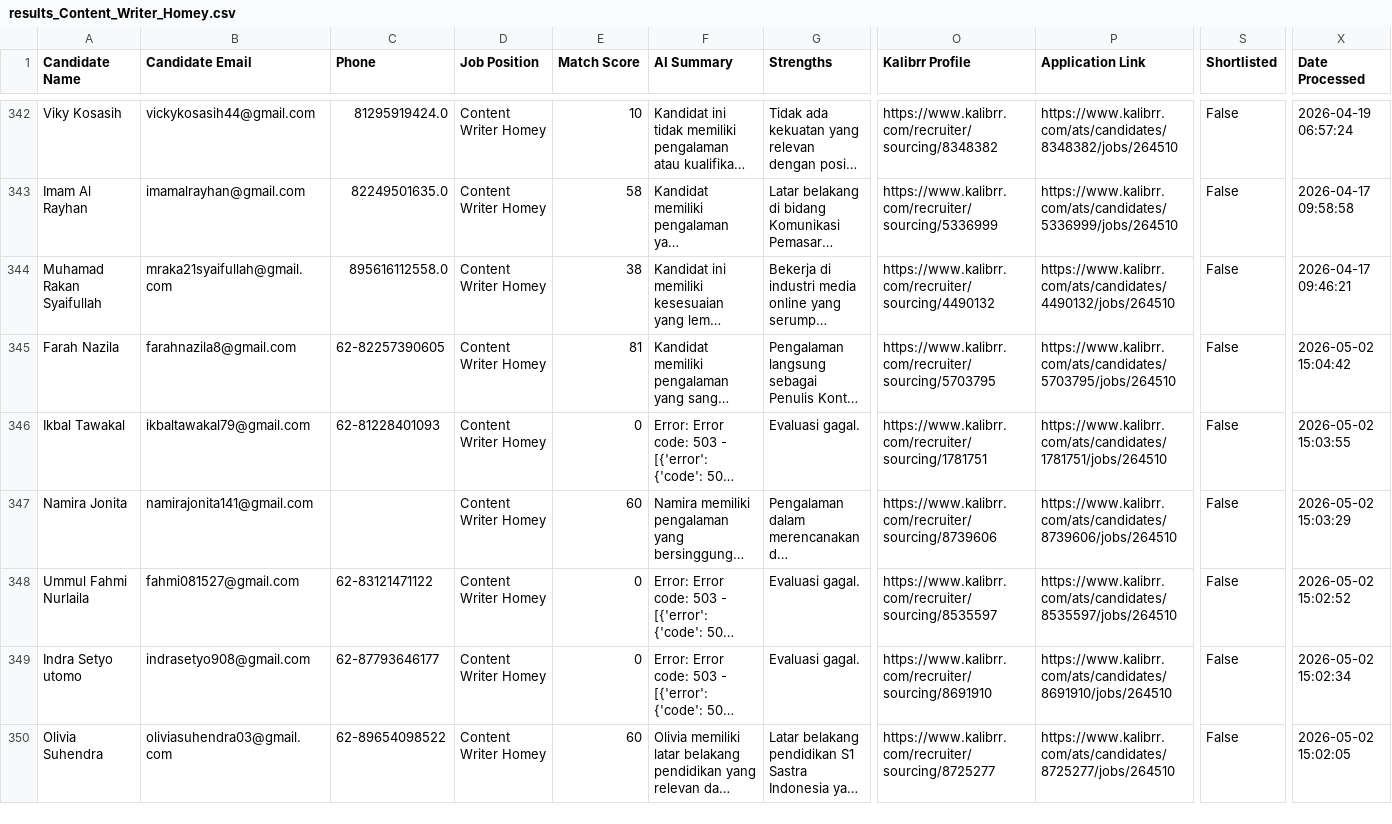
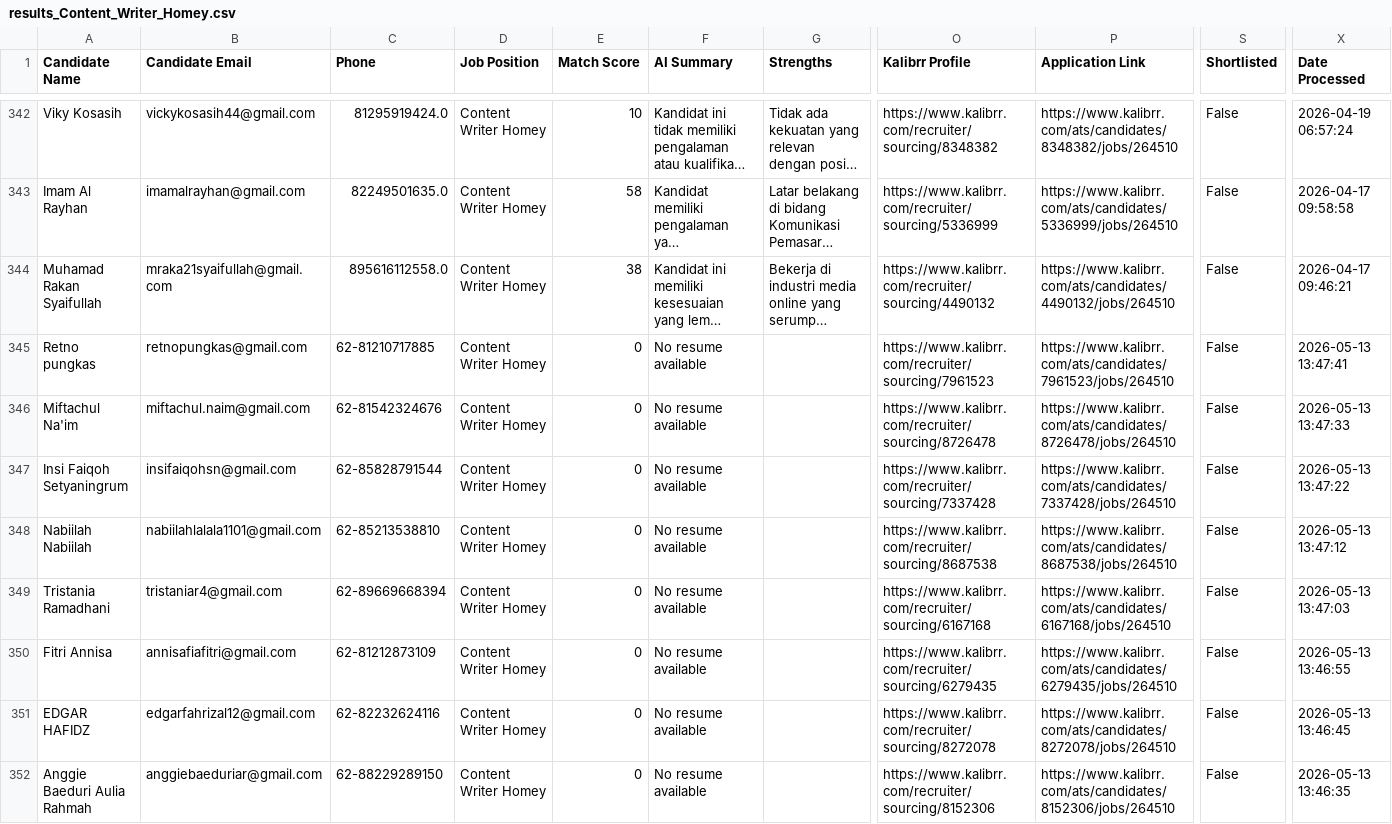
Before and after one commit to netrialiarahmi/cv-tracker-integration, a CSV file: data/processed/results_Content_Writer_Homey.csv, drawn as a sheet; only a part is shown, gaps mark what is left out; the shorter side is filled out with more unchanged rows; long unchanged cells end in …; rows hold the shown columns only; the diff covers the shown part only; the diff names each change by its address in the sheet, - before the commit and + after, or states it on an @@ line.

```diff
--- a/data/processed/results_Content_Writer_Homey.csv
+++ b/data/processed/results_Content_Writer_Homey.csv
+row 345: Retno pungkas | retnopungkas@gmail.com | 62-81210717885 | Content Writer Homey | 0 | No resume available |  | https://www.kalibrr.com/recruiter/sourcing/7961523 | https://www.kalibrr.com/ats/candidates/7961523/jobs/264510 | False | 2026-05-13 13:47:41
+row 346: Miftachul Na'im | miftachul.naim@gmail.com | 62-81542324676 | Content Writer Homey | 0 | No resume available |  | https://www.kalibrr.com/recruiter/sourcing/8726478 | https://www.kalibrr.com/ats/candidates/8726478/jobs/264510 | False | 2026-05-13 13:47:33
+row 347: Insi Faiqoh Setyaningrum | insifaiqohsn@gmail.com | 62-85828791544 | Content Writer Homey | 0 | No resume available |  | https://www.kalibrr.com/recruiter/sourcing/7337428 | https://www.kalibrr.com/ats/candidates/7337428/jobs/264510 | False | 2026-05-13 13:47:22
+row 348: Nabiilah Nabiilah | nabiilahlalala1101@gmail.com | 62-85213538810 | Content Writer Homey | 0 | No resume available |  | https://www.kalibrr.com/recruiter/sourcing/8687538 | https://www.kalibrr.com/ats/candidates/8687538/jobs/264510 | False | 2026-05-13 13:47:12
+row 349: Tristania Ramadhani | tristaniar4@gmail.com | 62-89669668394 | Content Writer Homey | 0 | No resume available |  | https://www.kalibrr.com/recruiter/sourcing/6167168 | https://www.kalibrr.com/ats/candidates/6167168/jobs/264510 | False | 2026-05-13 13:47:03
+row 350: Fitri Annisa | annisafiafitri@gmail.com | 62-81212873109 | Content Writer Homey | 0 | No resume available |  | https://www.kalibrr.com/recruiter/sourcing/6279435 | https://www.kalibrr.com/ats/candidates/6279435/jobs/264510 | False | 2026-05-13 13:46:55
+row 351: EDGAR HAFIDZ | edgarfahrizal12@gmail.com | 62-82232624116 | Content Writer Homey | 0 | No resume available |  | https://www.kalibrr.com/recruiter/sourcing/8272078 | https://www.kalibrr.com/ats/candidates/8272078/jobs/264510 | False | 2026-05-13 13:46:45
+row 352: Anggie Baeduri Aulia Rahmah | anggiebaeduriar@gmail.com | 62-88229289150 | Content Writer Homey | 0 | No resume available |  | https://www.kalibrr.com/recruiter/sourcing/8152306 | https://www.kalibrr.com/ats/candidates/8152306/jobs/264510 | False | 2026-05-13 13:46:35
```
Also changed, not shown: 7 added rows elsewhere in this file, 5 other files.
